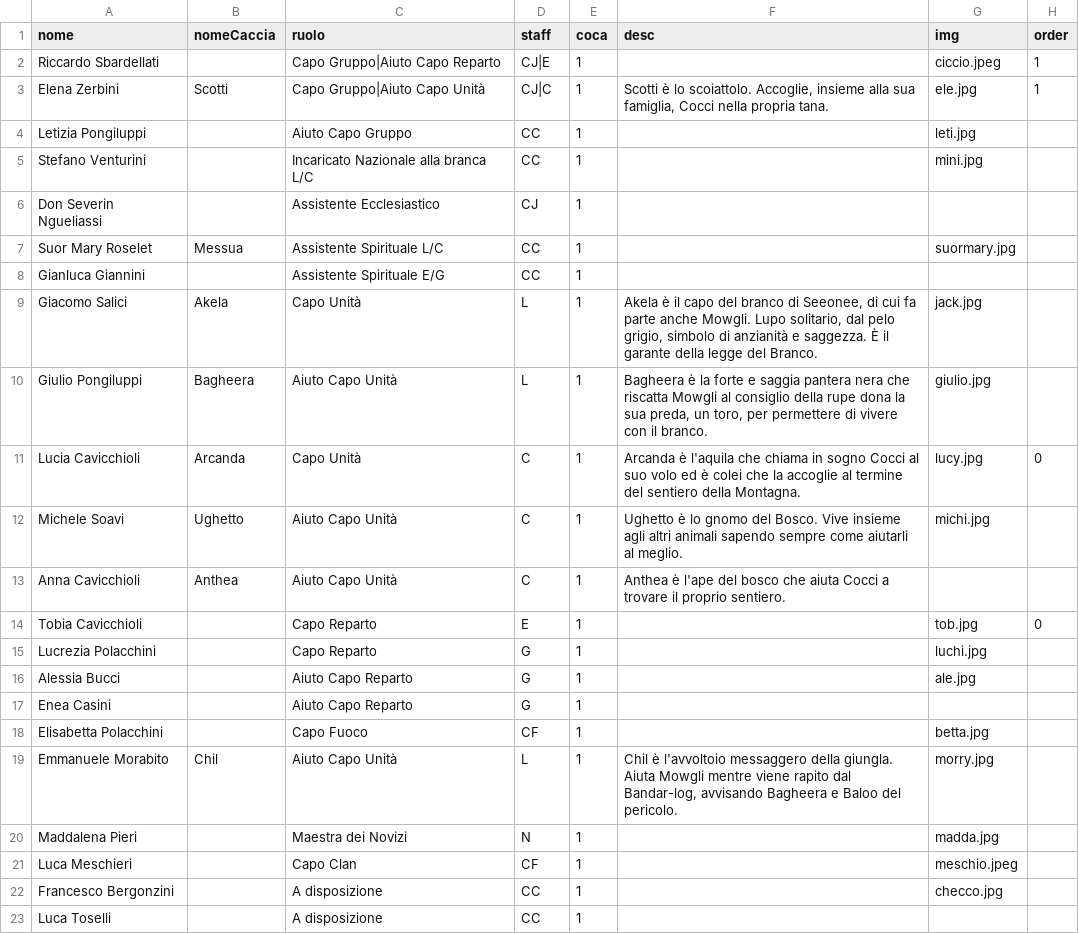
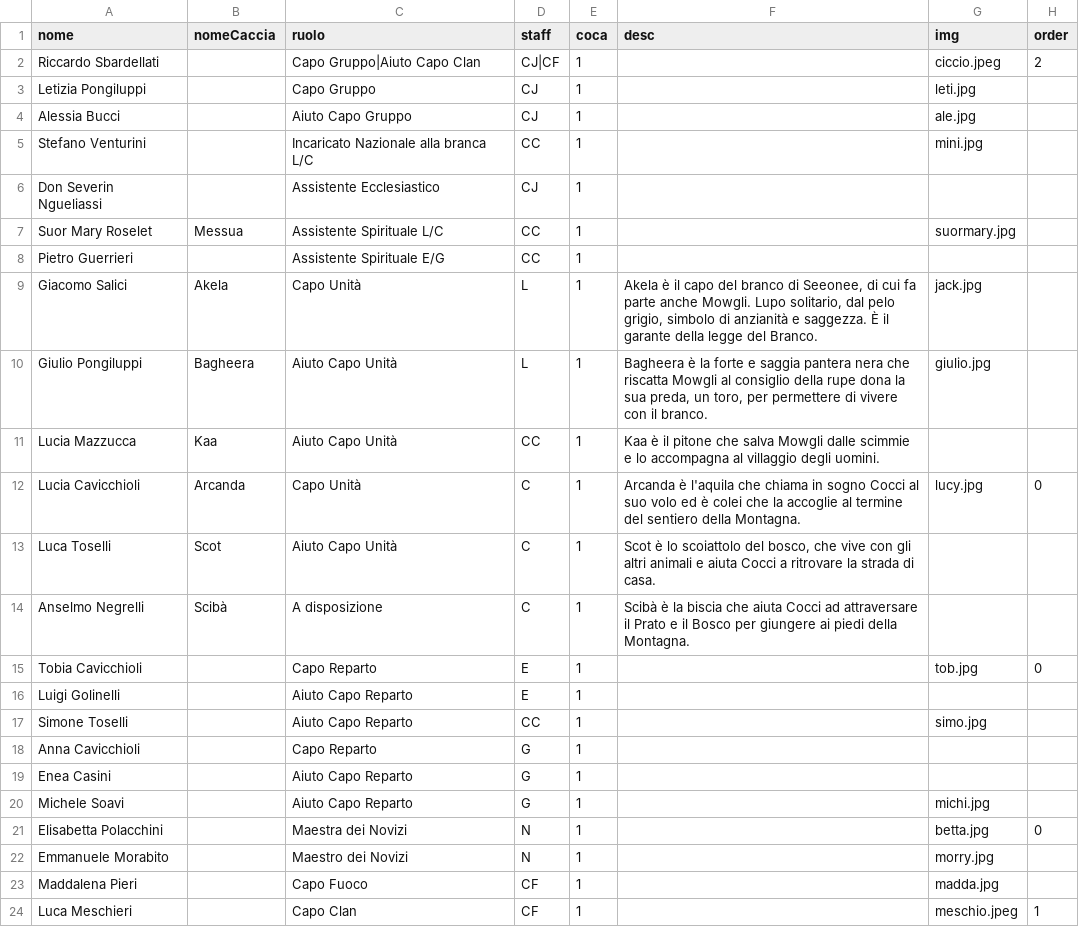
Before and after one commit to mirandola2/frontend, a CSV file: content/_capi.csv, drawn as a sheet; only a part is shown; the diff covers the shown part only.

Commit message:
nuove e vecchie coca + minor bug

```diff
--- a/content/_capi.csv
+++ b/content/_capi.csv
@@ -1,5 +1,5 @@
 nome,nomeCaccia,ruolo,staff,coca,desc,img,order
-Riccardo Sbardellati,,Capo Gruppo|Aiuto Capo Reparto,CJ|E,1,,ciccio.jpeg,1
-Elena Zerbini,Scotti,Capo Gruppo|Aiuto Capo Unità,CJ|C,1,"Scotti è lo scoiattolo. Accoglie, insieme alla sua famiglia, Cocci nella propria tana. ",ele.jpg,1
-Letizia Pongiluppi,,Aiuto Capo Gruppo,CC,1,,leti.jpg
+Riccardo Sbardellati,,Capo Gruppo|Aiuto Capo Clan,CJ|CF,1,,ciccio.jpeg,2
+Letizia Pongiluppi,,Capo Gruppo,CJ,1,,leti.jpg
+Alessia Bucci,,Aiuto Capo Gruppo,CJ,1,,ale.jpg
 Stefano Venturini,,Incaricato Nazionale alla branca L/C,CC,1,,mini.jpg
@@ -7,17 +7,18 @@ Don Severin Ngueliassi,,Assistente Ecclesiastico,CJ,1,,
 Suor Mary Roselet,Messua,Assistente Spirituale L/C,CC,1,,suormary.jpg
-Gianluca Giannini,,Assistente Spirituale E/G,CC,1,,
+Pietro Guerrieri,,Assistente Spirituale E/G,CC,1,,
 Giacomo Salici,Akela,Capo Unità,L,1,"Akela è il capo del branco di Seeonee, di cui fa parte anche Mowgli. Lupo solitario, dal pelo grigio, simbolo di anzianità e saggezza. È il garante della legge del Branco.",jack.jpg,
 Giulio Pongiluppi,Bagheera,Aiuto Capo Unità,L,1,"Bagheera è la forte e saggia pantera nera che riscatta Mowgli al consiglio della rupe dona la sua preda, un toro, per permettere di vivere con il branco.",giulio.jpg
+Lucia Mazzucca,Kaa,Aiuto Capo Unità,CC,1,"Kaa è il pitone che salva Mowgli dalle scimmie e lo accompagna al villaggio degli uomini.",,
 Lucia Cavicchioli,Arcanda,Capo Unità,C,1,"Arcanda è l'aquila che chiama in sogno Cocci al suo volo ed è colei che la accoglie  al termine del sentiero della Montagna.",lucy.jpg,0
-Michele Soavi,Ughetto,Aiuto Capo Unità,C,1,"Ughetto è lo gnomo del Bosco. Vive insieme agli altri animali sapendo sempre come aiutarli al meglio.",michi.jpg
-Anna Cavicchioli,Anthea,Aiuto Capo Unità,C,1,"Anthea è l'ape del bosco che aiuta Cocci a trovare il proprio sentiero.",
+Luca Toselli,Scot,Aiuto Capo Unità,C,1,"Scot è lo scoiattolo del bosco, che vive con gli altri animali e aiuta Cocci a ritrovare la strada di casa.",,
+Anselmo Negrelli,Scibà,A disposizione,C,1,"Scibà è la biscia che aiuta Cocci ad attraversare il Prato e il Bosco per giungere ai piedi della Montagna.",
 Tobia Cavicchioli,,Capo Reparto,E,1,,tob.jpg,0
-Lucrezia Polacchini,,Capo Reparto,G,1,,luchi.jpg
-Alessia Bucci,,Aiuto Capo Reparto,G,1,,ale.jpg
+Luigi Golinelli,,Aiuto Capo Reparto,E,1,,
+Simone Toselli,,Aiuto Capo Reparto,CC,1,,simo.jpg
+Anna Cavicchioli,,Capo Reparto,G,1,,
 Enea Casini,,Aiuto Capo Reparto,G,1,,
-Elisabetta Polacchini,,Capo Fuoco,CF,1,,betta.jpg
-Emmanuele Morabito,Chil,Aiuto Capo Unità,L,1,"Chil è l'avvoltoio messaggero della giungla. Aiuta Mowgli mentre viene rapito dal Bandar-log, avvisando Bagheera e Baloo del pericolo.",morry.jpg
-Maddalena Pieri,,Maestra dei Novizi,N,1,,madda.jpg
-Luca Meschieri,,Capo Clan,CF,1,,meschio.jpeg
-Francesco Bergonzini,,A disposizione,CC,1,,checco.jpg
-Luca Toselli,,A disposizione,CC,1,,
+Michele Soavi,,Aiuto Capo Reparto,G,1,,michi.jpg
+Elisabetta Polacchini,,Maestra dei Novizi,N,1,,betta.jpg,0
+Emmanuele Morabito,,Maestro dei Novizi,N,1,,morry.jpg
+Maddalena Pieri,,Capo Fuoco,CF,1,,madda.jpg
+Luca Meschieri,,Capo Clan,CF,1,,meschio.jpeg,1
```
Also changed, not shown: 8 removed rows elsewhere in this file, 3 other files.
